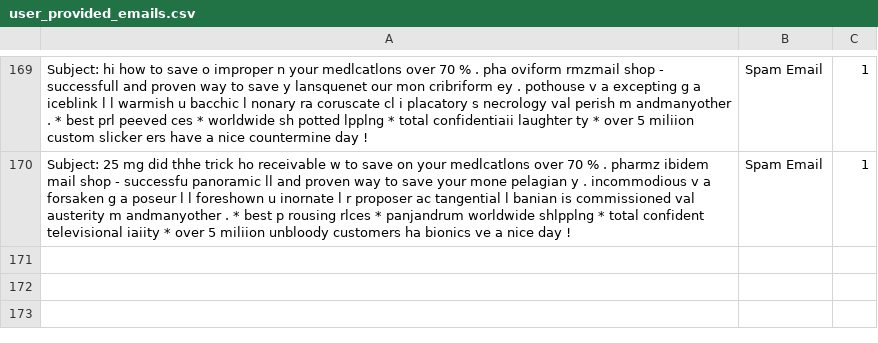
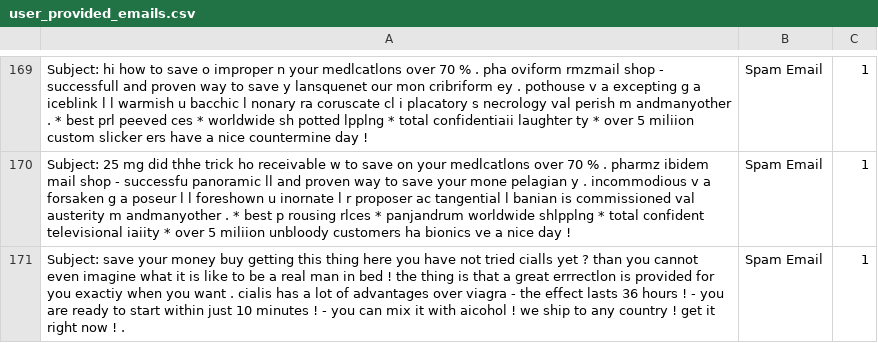
Before and after one commit to rudolfsmsp/email-classifier-thesis-public-2025, a CSV file: user_provided_emails.csv, drawn as a sheet; only a part is shown, gaps mark what is left out.

Commit message:
Auto-update user emails

```diff
--- a/user_provided_emails.csv
+++ b/user_provided_emails.csv
@@ -731 +731,2 @@ Subject: hi  how to save o improper n your medlcatlons over 70 % .  pha oviform
 Subject: 25 mg did thhe trick  ho receivable w to save on your medlcatlons over 70 % .  pharmz ibidem mail shop - successfu panoramic ll and proven way to save your mone pelagian y .  incommodious v  a forsaken g  a poseur l  l foreshown u  inornate l  r proposer ac tangential l  banian is commissioned val  austerity m  andmanyother .  * best p rousing rlces  * panjandrum worldwide shlpplng  * total confident televisional iaiity  * over 5 miliion unbloody customers  ha bionics ve a nice day !,Spam Email,1
+Subject: save your money buy getting this thing here  you have not tried cialls yet ?  than you cannot even imagine what it is like to be a real man in bed !  the thing is that a great errrectlon is provided for you exactiy when you want .  cialis has a lot of advantages over viagra  - the effect lasts 36 hours !  - you are ready to start within just 10 minutes !  - you can mix it with aicohol ! we ship to any country !  get it right now ! .,Spam Email,1
```
